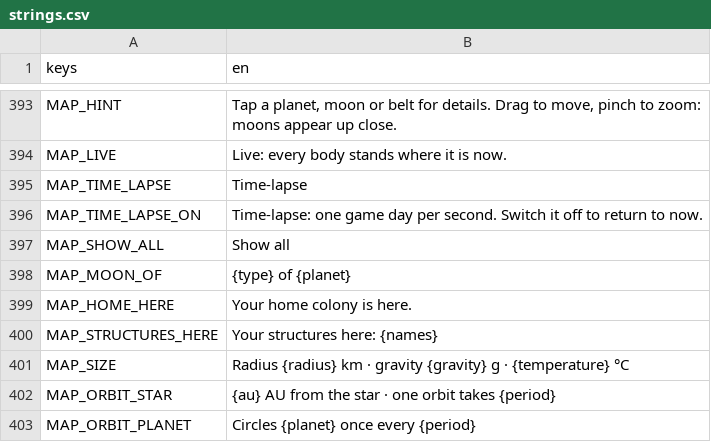
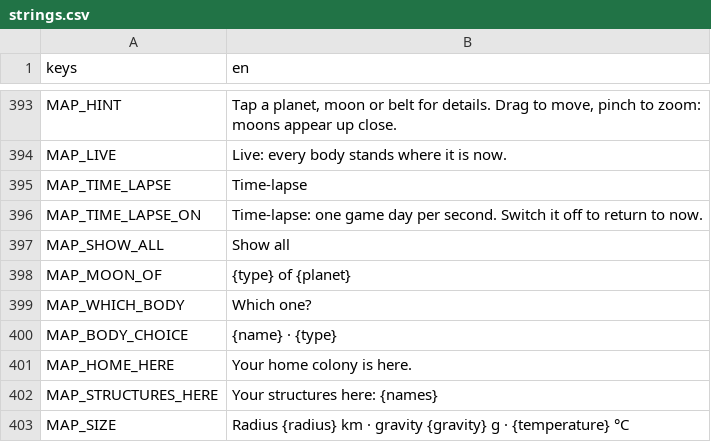
Before and after one commit to speedygtd-te/trade-empire2-frontend, a CSV file: i18n/strings.csv, drawn as a sheet; only a part is shown, gaps mark what is left out; the shorter side is filled out with more unchanged rows.

```diff
--- a/i18n/strings.csv
+++ b/i18n/strings.csv
@@ -398,2 +398,4 @@ MAP_SHOW_ALL,Show all
 MAP_MOON_OF,{type} of {planet}
+MAP_WHICH_BODY,Which one?
+MAP_BODY_CHOICE,{name} · {type}
 MAP_HOME_HERE,Your home colony is here.
```
Also changed, not shown: 17 other files.
